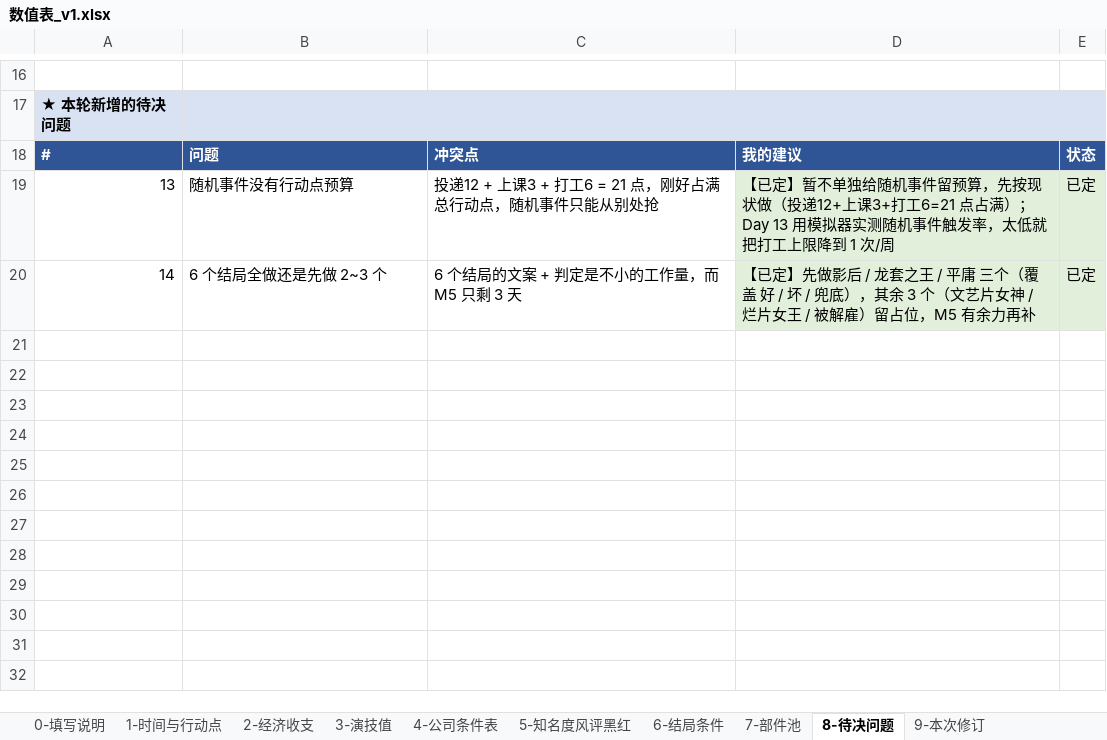
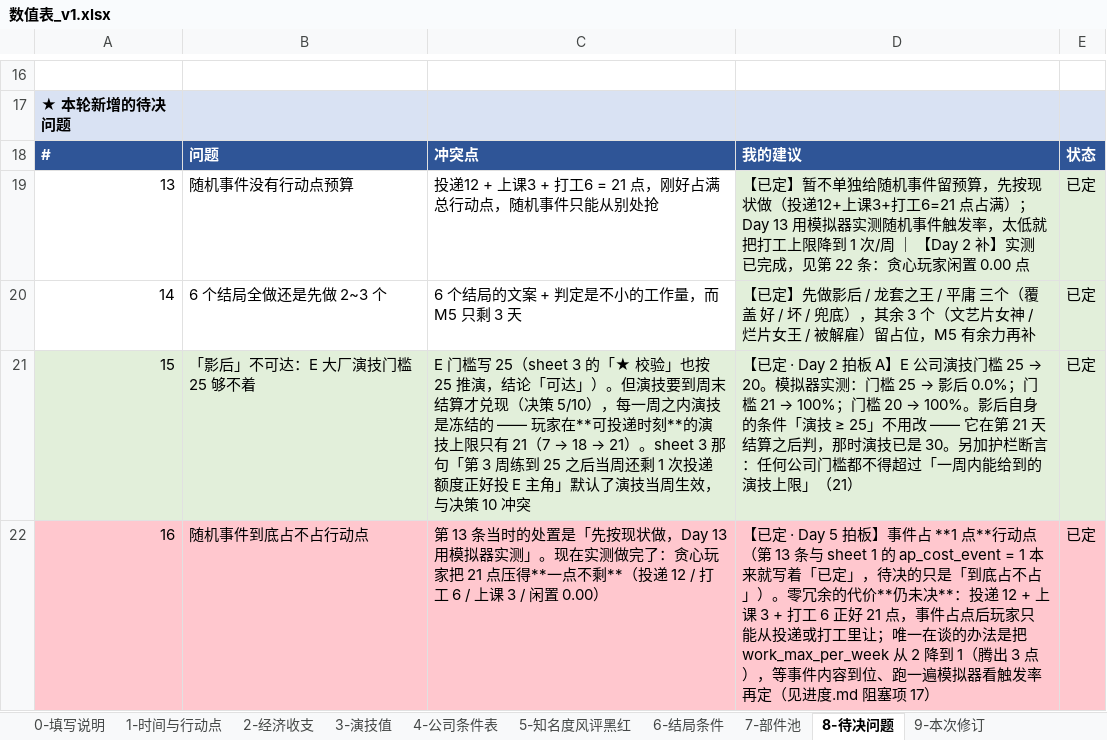
Before and after one commit to Ttixan/drama-queen, an Excel workbook: docs/数值表_v1.xlsx, sheet 8-待决问题, drawn as a sheet; only a part is shown, gaps mark what is left out; values as stored, in another font and other column widths than the file's, no borders; the diff names each change by its address in the sheet, - before the commit and + after, or states it on an @@ line.

```diff
--- a/docs/数值表_v1.xlsx (sheet 8-待决问题)
+++ b/docs/数值表_v1.xlsx (sheet 8-待决问题)
-D19: …1 次/周
+D19: …1 次/周 ｜ 【Day 2 补】实测已完成，见第 22 条：贪心玩家闲置 0.00 点
+row 21: 15 | 「影后」不可达：E 大厂演技门槛 25 够不着 | E 门槛写 25（sheet 3 的「★ 校验」也按 25 推演，结论「可达」）。但演技要到周末结算才兑现（决策 5/10），每一周之内演技是冻结的 —— 玩家在**可投递时刻**的演技上限只有 21（7 → 18 → 21）。sheet 3 那句「第 3 周练到 25 之后当周还剩 1 次投递额度正好投 E 主角」默认了演技当周生效，与决策 10 冲突 | 【已定 · Day 2 拍板 A】E 公司演技门槛 25 → 20。模拟器实测：门槛 25 → 影后 0.0%；门槛 21 → 100%；门槛 20 → 100%。影后自身的条件「演技 ≥ 25」不用改 —— 它在第 21 天结算之后判，那时演技已是 30。另加护栏断言：任何公司门槛都不得超过「一周内能给到的演技上限」（21） | 已定
+row 22: 16 | 随机事件到底占不占行动点 | 第 13 条当时的处置是「先按现状做，Day 13 用模拟器实测」。现在实测做完了：贪心玩家把 21 点压得**一点不剩**（投递 12 / 打工 6 / 上课 3 / 闲置 0.00） | 【已定 · Day 5 拍板】事件占 **1 点**行动点（第 13 条与 sheet 1 的 ap_cost_event = 1 本来就写着「已定」，待决的只是「到底占不占」）。零冗余的代价**仍未决**：投递 12 + 上课 3 + 打工 6 正好 21 点，事件占点后玩家只能从投递或打工里让；唯一在谈的办法是把 work_max_per_week 从 2 降到 1（腾出 3 点），等事件内容到位、跑一遍模拟器看触发率再定（见进度.md 阻塞项 17） | 已定
```
Also changed, not shown: sheet 3-演技值, 2 other files.
